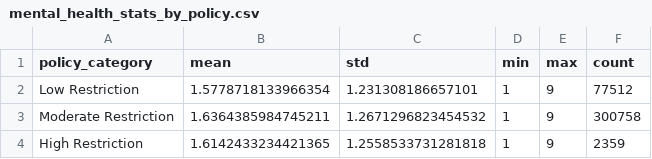
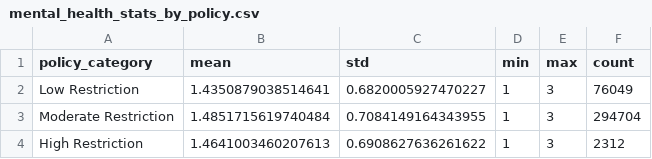
Before and after one commit to jiaxuncao/CS526-Team-8, a CSV file: mental_health_stats_by_policy.csv, drawn as a sheet.

```diff
--- a/mental_health_stats_by_policy.csv
+++ b/mental_health_stats_by_policy.csv
@@ -1,4 +1,4 @@
 policy_category,mean,std,min,max,count
-Low Restriction,1.5778718133966354,1.231308186657101,1,9,77512
-Moderate Restriction,1.6364385984745211,1.2671296823454532,1,9,300758
-High Restriction,1.6142433234421365,1.2558533731281818,1,9,2359
+Low Restriction,1.4350879038514641,0.6820005927470227,1,3,76049
+Moderate Restriction,1.4851715619740484,0.7084149164343955,1,3,294704
+High Restriction,1.4641003460207613,0.6908627636261622,1,3,2312
```
Also changed, not shown: policy_group_metrics.csv, 18 other files.
